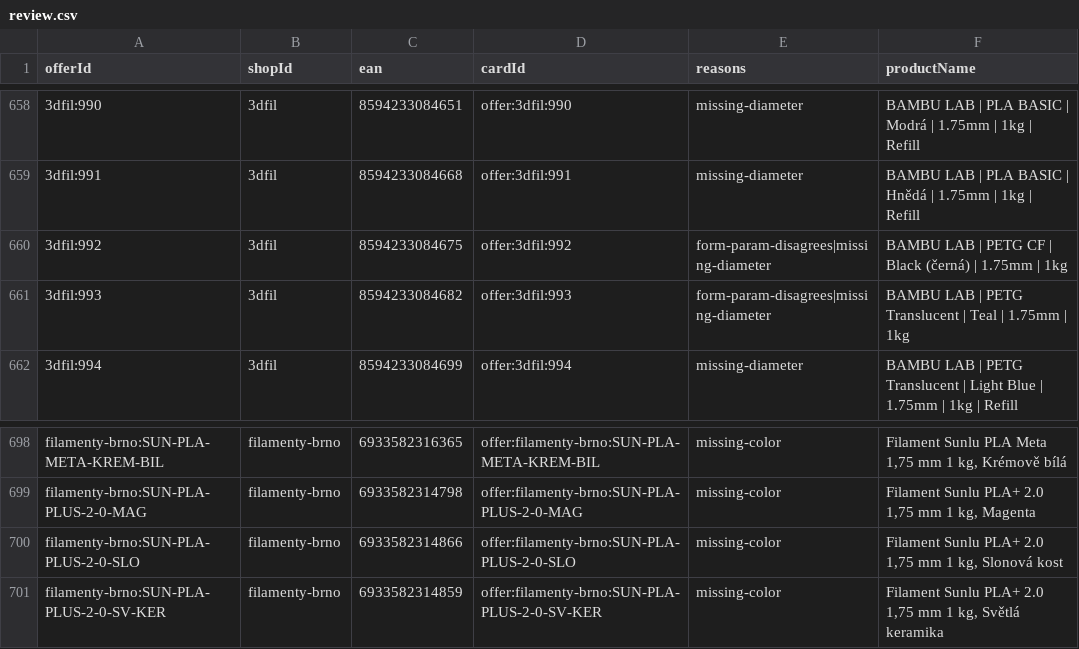
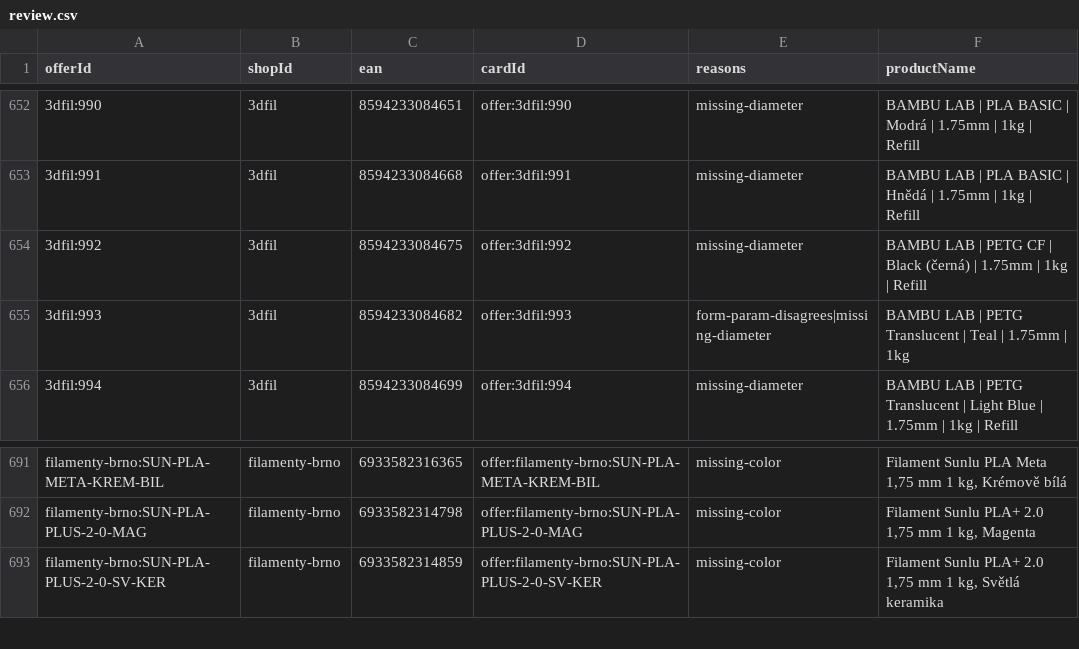
Before and after one commit to prochazkao-cmyk/prvnivrstva.cz, a CSV file: src/data/filament-normalization/review.csv, drawn as a sheet; only a part is shown, gaps mark what is left out; the diff covers the shown part only.

```diff
--- a/src/data/filament-normalization/review.csv
+++ b/src/data/filament-normalization/review.csv
@@ -659,3 +653,3 @@ offerId,shopId,ean,cardId,reasons,productName
 3dfil:991,3dfil,8594233084668,offer:3dfil:991,missing-diameter,BAMBU LAB | PLA BASIC | Hnědá | 1.75mm | 1kg | Refill
-3dfil:992,3dfil,8594233084675,offer:3dfil:992,form-param-disagrees|missing-diameter,BAMBU LAB | PETG CF | Black (černá) | 1.75mm | 1kg
+3dfil:992,3dfil,8594233084675,offer:3dfil:992,missing-diameter,BAMBU LAB | PETG CF | Black (černá) | 1.75mm | 1kg | Refill
 3dfil:993,3dfil,8594233084682,offer:3dfil:993,form-param-disagrees|missing-diameter,BAMBU LAB | PETG Translucent | Teal | 1.75mm | 1kg
@@ -699,3 +692,2 @@ filamenty-brno:SUN-PLA-META-KREM-BIL,filamenty-brno,6933582316365,offer:filament
 filamenty-brno:SUN-PLA-PLUS-2-0-MAG,filamenty-brno,6933582314798,offer:filamenty-brno:SUN-PLA-PLUS-2-0-MAG,missing-color,"Filament Sunlu PLA+ 2.0 1,75 mm 1 kg, Magenta"
-filamenty-brno:SUN-PLA-PLUS-2-0-SLO,filamenty-brno,6933582314866,offer:filamenty-brno:SUN-PLA-PLUS-2-0-SLO,missing-color,"Filament Sunlu PLA+ 2.0 1,75 mm 1 kg, Slonová kost"
 filamenty-brno:SUN-PLA-PLUS-2-0-SV-KER,filamenty-brno,6933582314859,offer:filamenty-brno:SUN-PLA-PLUS-2-0-SV-KER,missing-color,"Filament Sunlu PLA+ 2.0 1,75 mm 1 kg, Světlá keramika"
```
Also changed, not shown: 3 added rows, 10 removed rows and 2 edited cells elsewhere in this file, 6 other files.
